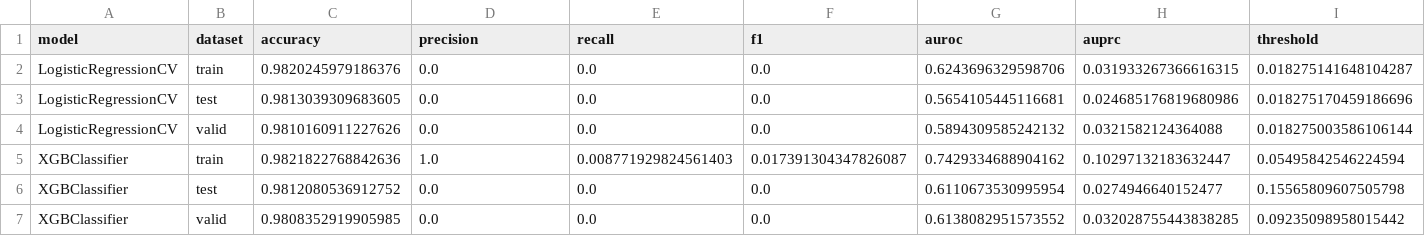
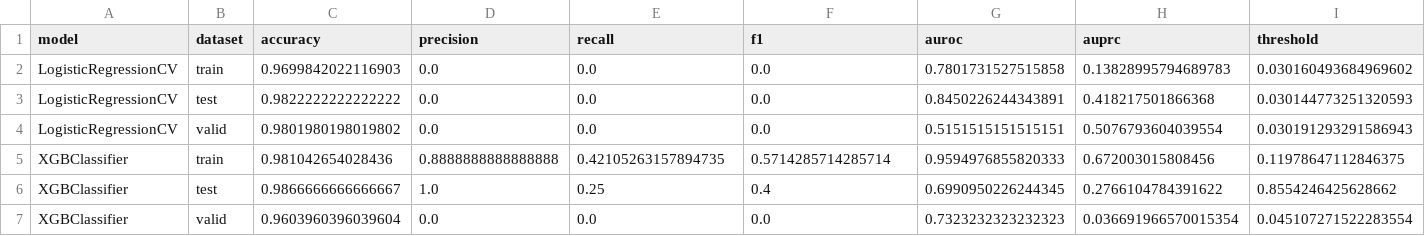
Before and after one commit to jhull40/hisa-trainer-injury, a CSV file: src/output/models/baseline_model_metrics.csv, drawn as a sheet.

Commit message:
updated baseline model

```diff
--- a/src/output/models/baseline_model_metrics.csv
+++ b/src/output/models/baseline_model_metrics.csv
@@ -1,7 +1,7 @@
 model,dataset,accuracy,precision,recall,f1,auroc,auprc,threshold
-LogisticRegressionCV,train,0.9820245979186376,0.0,0.0,0.0,0.6243696329598706,0.031933267366616315,0.018275141648104287
-LogisticRegressionCV,test,0.9813039309683605,0.0,0.0,0.0,0.5654105445116681,0.024685176819680986,0.018275170459186696
-LogisticRegressionCV,valid,0.9810160911227626,0.0,0.0,0.0,0.5894309585242132,0.0321582124364088,0.018275003586106144
-XGBClassifier,train,0.9821822768842636,1.0,0.008771929824561403,0.017391304347826087,0.7429334688904162,0.10297132183632447,0.05495842546224594
-XGBClassifier,test,0.9812080536912752,0.0,0.0,0.0,0.6110673530995954,0.0274946640152477,0.15565809607505798
-XGBClassifier,valid,0.9808352919905985,0.0,0.0,0.0,0.6138082951573552,0.032028755443838285,0.09235098958015442
+LogisticRegressionCV,train,0.9699842022116903,0.0,0.0,0.0,0.7801731527515858,0.13828995794689783,0.030160493684969602
+LogisticRegressionCV,test,0.9822222222222222,0.0,0.0,0.0,0.8450226244343891,0.418217501866368,0.030144773251320593
+LogisticRegressionCV,valid,0.9801980198019802,0.0,0.0,0.0,0.5151515151515151,0.5076793604039554,0.030191293291586943
+XGBClassifier,train,0.981042654028436,0.8888888888888888,0.42105263157894735,0.5714285714285714,0.9594976855820333,0.672003015808456,0.11978647112846375
+XGBClassifier,test,0.9866666666666667,1.0,0.25,0.4,0.6990950226244345,0.2766104784391622,0.8554246425628662
+XGBClassifier,valid,0.9603960396039604,0.0,0.0,0.0,0.7323232323232323,0.036691966570015354,0.045107271522283554
```
Also changed, not shown: 8 other files.
